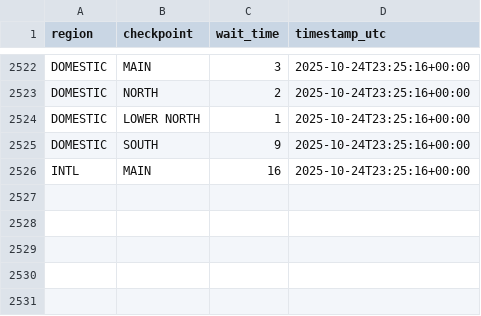
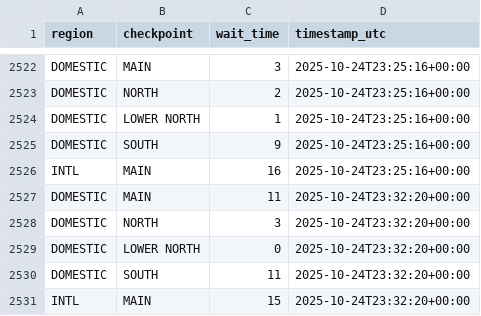
Before and after one commit to charlesminshew/atl-tsa-wait-times, a CSV file: data/atl_tsa_wait_times.csv, drawn as a sheet; only a part is shown, gaps mark what is left out.

```diff
--- a/data/atl_tsa_wait_times.csv
+++ b/data/atl_tsa_wait_times.csv
@@ -2526 +2526,6 @@ DOMESTIC,SOUTH,9,2025-10-24T23:25:16+00:00
 INTL,MAIN,16,2025-10-24T23:25:16+00:00
+DOMESTIC,MAIN,11,2025-10-24T23:32:20+00:00
+DOMESTIC,NORTH,3,2025-10-24T23:32:20+00:00
+DOMESTIC,LOWER NORTH,0,2025-10-24T23:32:20+00:00
+DOMESTIC,SOUTH,11,2025-10-24T23:32:20+00:00
+INTL,MAIN,15,2025-10-24T23:32:20+00:00
```
